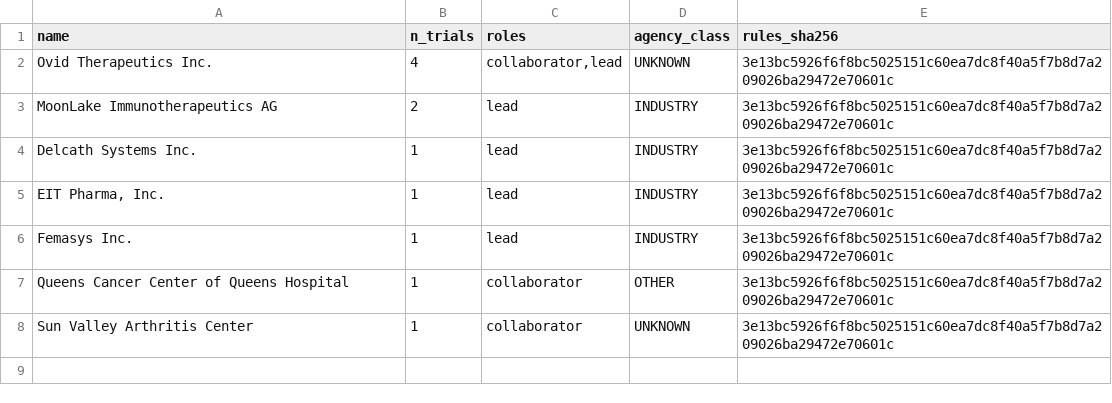
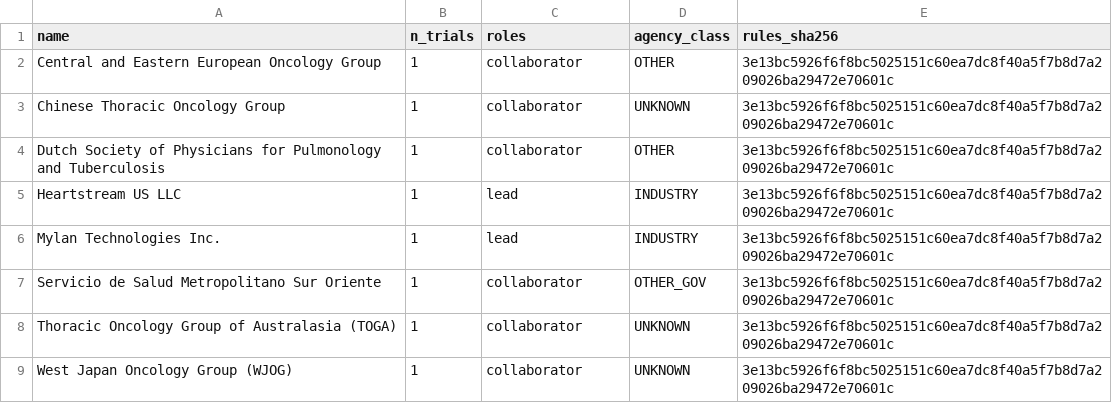
Before and after one commit to michaeldgreenphd/civicsample-engine, a CSV file: data/sponsor_audit/inbox_new_unmatched.csv, drawn as a sheet.

```diff
--- a/data/sponsor_audit/inbox_new_unmatched.csv
+++ b/data/sponsor_audit/inbox_new_unmatched.csv
@@ -1,8 +1,9 @@
 name,n_trials,roles,agency_class,rules_sha256
-Ovid Therapeutics Inc.,4,"collaborator,lead",UNKNOWN,3e13bc5926f6f8bc5025151c60ea7dc8f40a5f7b8d7a209026ba29472e70601c
-MoonLake Immunotherapeutics AG,2,lead,INDUSTRY,3e13bc5926f6f8bc5025151c60ea7dc8f40a5f7b8d7a209026ba29472e70601c
-Delcath Systems Inc.,1,lead,INDUSTRY,3e13bc5926f6f8bc5025151c60ea7dc8f40a5f7b8d7a209026ba29472e70601c
-"EIT Pharma, Inc.",1,lead,INDUSTRY,3e13bc5926f6f8bc5025151c60ea7dc8f40a5f7b8d7a209026ba29472e70601c
-Femasys Inc.,1,lead,INDUSTRY,3e13bc5926f6f8bc5025151c60ea7dc8f40a5f7b8d7a209026ba29472e70601c
-Queens Cancer Center of Queens Hospital,1,collaborator,OTHER,3e13bc5926f6f8bc5025151c60ea7dc8f40a5f7b8d7a209026ba29472e70601c
-Sun Valley Arthritis Center,1,collaborator,UNKNOWN,3e13bc5926f6f8bc5025151c60ea7dc8f40a5f7b8d7a209026ba29472e70601c
+Central and Eastern European Oncology Group,1,collaborator,OTHER,3e13bc5926f6f8bc5025151c60ea7dc8f40a5f7b8d7a209026ba29472e70601c
+Chinese Thoracic Oncology Group,1,collaborator,UNKNOWN,3e13bc5926f6f8bc5025151c60ea7dc8f40a5f7b8d7a209026ba29472e70601c
+Dutch Society of Physicians for Pulmonology and Tuberculosis,1,collaborator,OTHER,3e13bc5926f6f8bc5025151c60ea7dc8f40a5f7b8d7a209026ba29472e70601c
+Heartstream US LLC,1,lead,INDUSTRY,3e13bc5926f6f8bc5025151c60ea7dc8f40a5f7b8d7a209026ba29472e70601c
+Mylan Technologies Inc.,1,lead,INDUSTRY,3e13bc5926f6f8bc5025151c60ea7dc8f40a5f7b8d7a209026ba29472e70601c
+Servicio de Salud Metropolitano Sur Oriente,1,collaborator,OTHER_GOV,3e13bc5926f6f8bc5025151c60ea7dc8f40a5f7b8d7a209026ba29472e70601c
+Thoracic Oncology Group of Australasia (TOGA),1,collaborator,UNKNOWN,3e13bc5926f6f8bc5025151c60ea7dc8f40a5f7b8d7a209026ba29472e70601c
+West Japan Oncology Group (WJOG),1,collaborator,UNKNOWN,3e13bc5926f6f8bc5025151c60ea7dc8f40a5f7b8d7a209026ba29472e70601c
```
Also changed, not shown: data/sponsor_audit/label_changes.csv, 6 other files.
